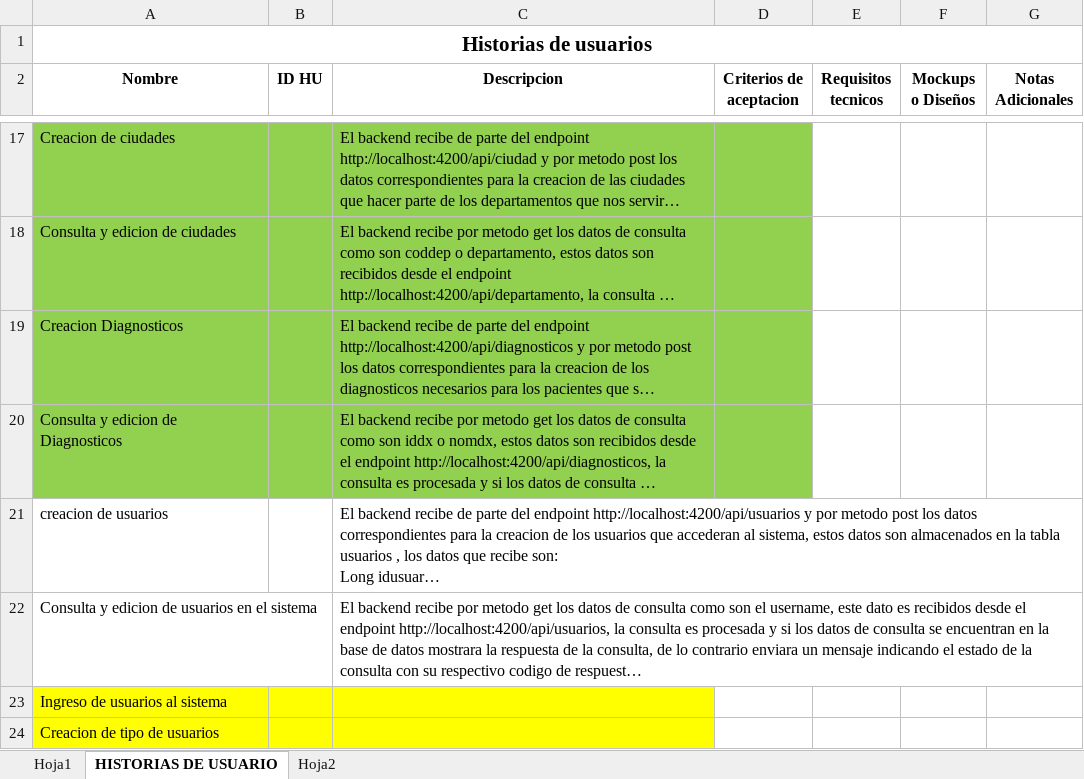
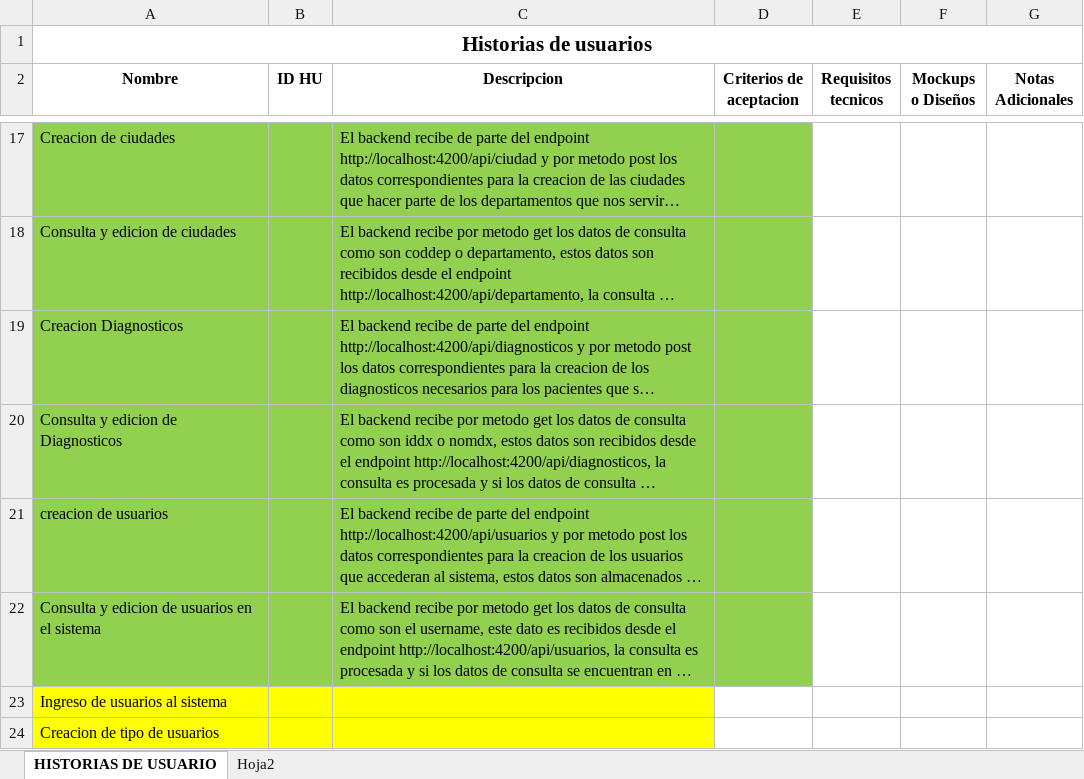
Before and after one commit to jsalcedoe/Plataformasalud, an Excel workbook: HistoriasUsuarios.xlsx, sheet HISTORIAS DE USUARIO, drawn as a sheet; only a part is shown, gaps mark what is left out; long unchanged cells end in …; values as stored, in another font and other column widths than the file's, no borders; the diff names each change by its address in the sheet, - before the commit and + after, or states it on an @@ line.

```diff
--- a/HistoriasUsuarios.xlsx (sheet HISTORIAS DE USUARIO)
+++ b/HistoriasUsuarios.xlsx (sheet HISTORIAS DE USUARIO)
-sheet tab: Hoja1
-A21:D22 fill: none
+A21:D22 fill: #92D050
```
Also changed, not shown: 31 other files.
